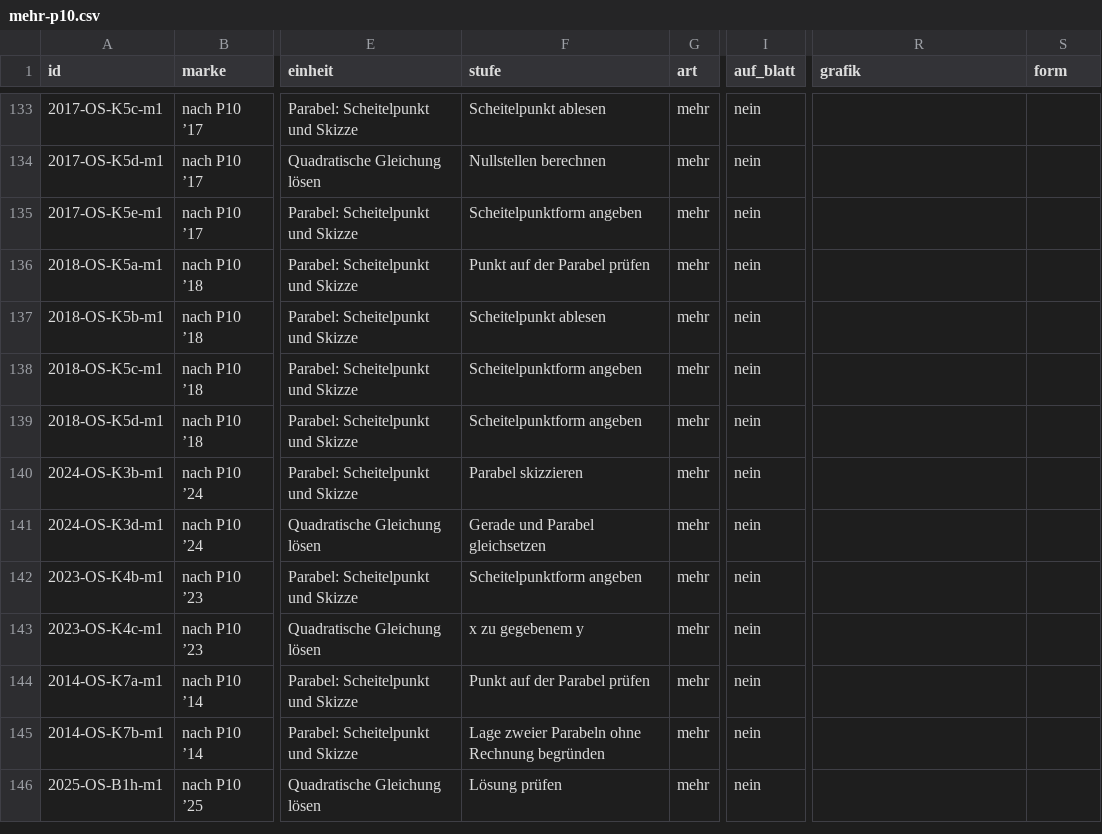
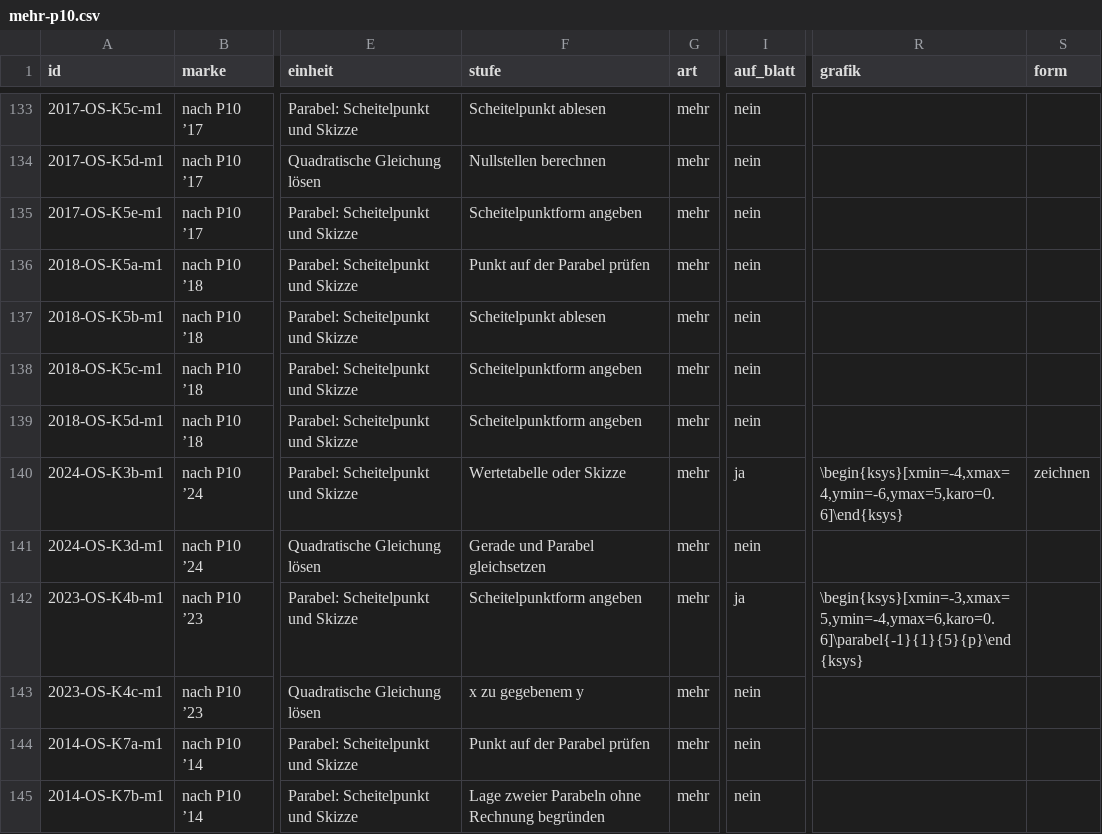
Before and after one commit to hz-0801/mathe-nachhilfe, a CSV file: msa/mehr-p10.csv, drawn as a sheet; only a part is shown, gaps mark what is left out; the shorter side is filled out with more unchanged rows; the diff covers the shown part only; the diff names each change by its address in the sheet, - before the commit and + after, or states it on an @@ line.

```diff
--- a/msa/mehr-p10.csv
+++ b/msa/mehr-p10.csv
-F140 (stufe): Parabel skizzieren
+F140 (stufe): Wertetabelle oder Skizze
-I140 (auf_blatt): nein
+I140 (auf_blatt): ja
-R140 (grafik): (empty)
+R140 (grafik): \begin{ksys}[xmin=-4,xmax=4,ymin=-6,ymax=5,karo=0.6]\end{ksys}
-S140 (form): (empty)
+S140 (form): zeichnen
-I142 (auf_blatt): nein
+I142 (auf_blatt): ja
-R142 (grafik): (empty)
+R142 (grafik): \begin{ksys}[xmin=-3,xmax=5,ymin=-4,ymax=6,karo=0.6]\parabel{-1}{1}{5}{p}\end{ksys}
```
Also changed, not shown: 18 edited cells elsewhere in this file.
